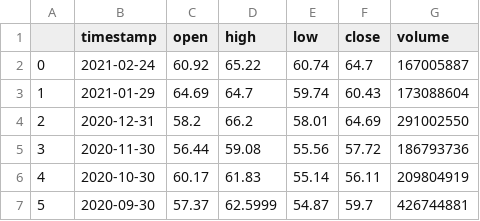
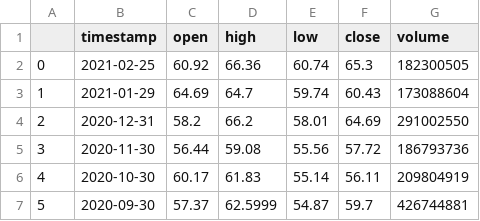
Before and after one commit to andrii-bublyk/dash-app-example, a CSV file: static/stocks/Oracle.csv, drawn as a sheet; only a part is shown.

```diff
--- a/static/stocks/Oracle.csv
+++ b/static/stocks/Oracle.csv
@@ -1,3 +1,3 @@
 ,timestamp,open,high,low,close,volume
-0,2021-02-24,60.92,65.22,60.74,64.7,167005887
+0,2021-02-25,60.92,66.36,60.74,65.3,182300505
 1,2021-01-29,64.69,64.7,59.74,60.43,173088604
```
Also changed, not shown: static/stocks/Amazon.csv, static/stocks/Facebook.csv, 3 other files.
